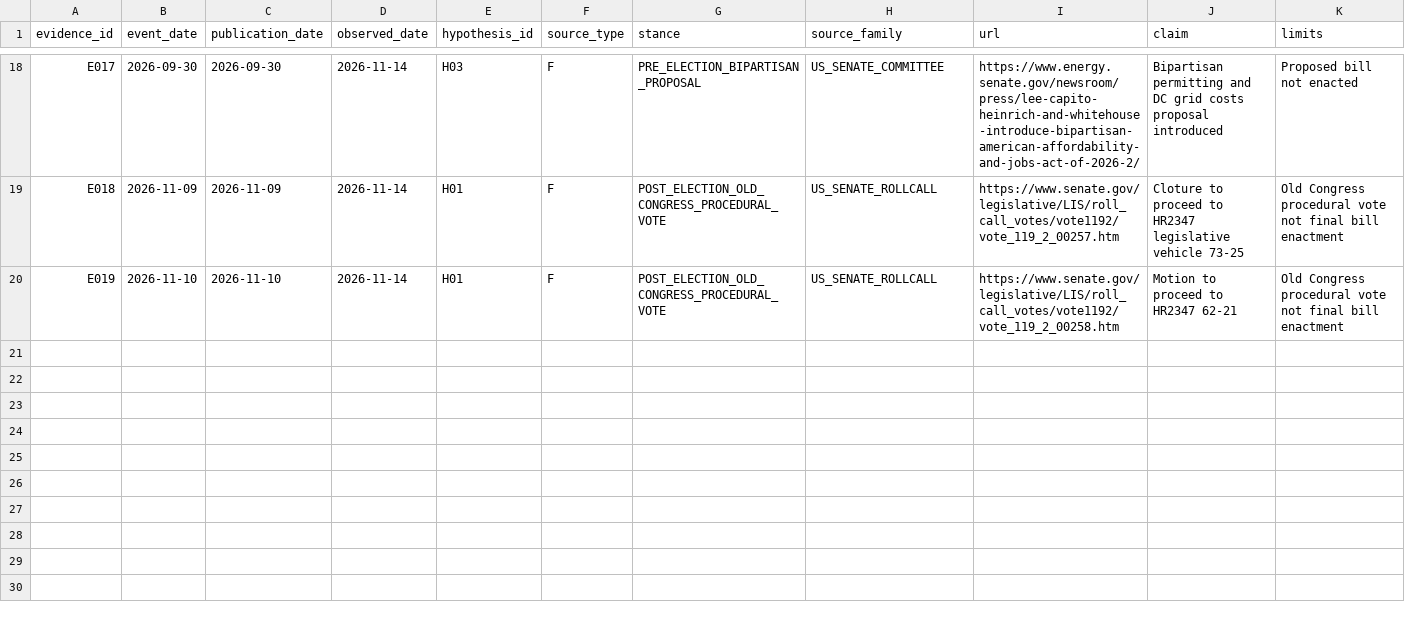
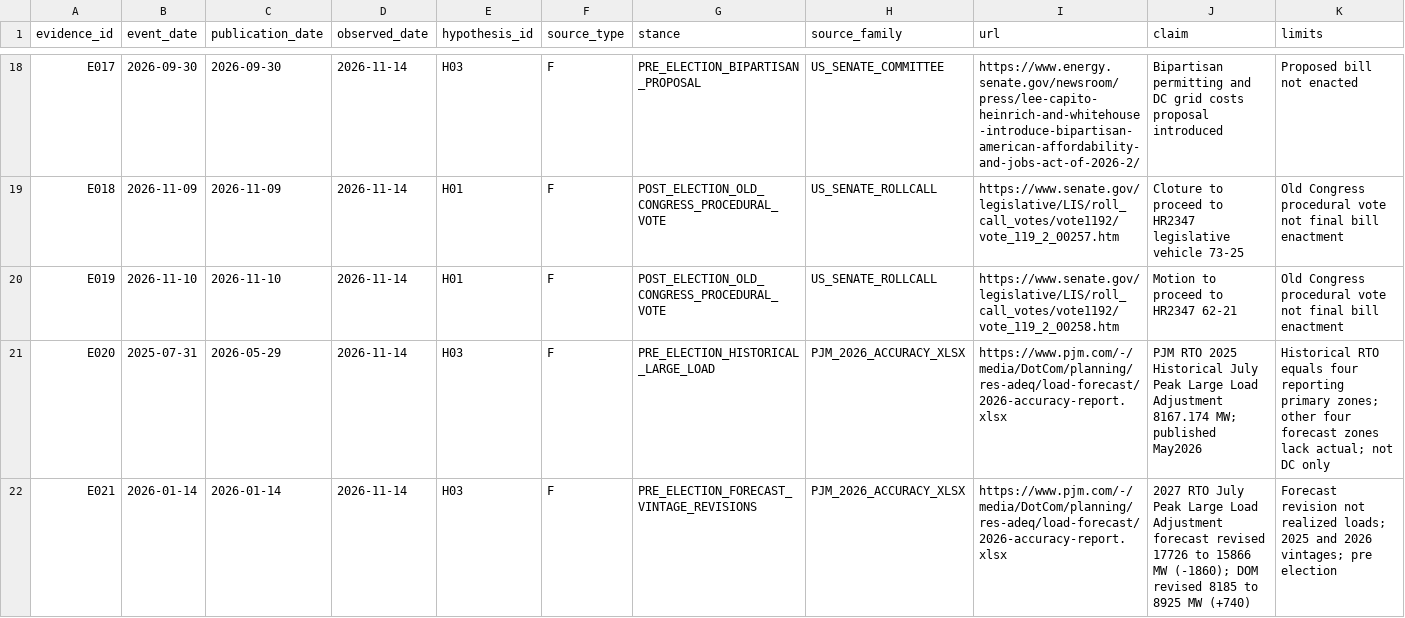
Before and after one commit to fweiger/AI_book, a CSV file: topics/us-2026-midterms-policy-ai-2029/data/evidence_events.csv, drawn as a sheet; only a part is shown, gaps mark what is left out; the diff names each change by its address in the sheet, - before the commit and + after, or states it on an @@ line.

Commit message:
research(TOPIC-011 H03): quantify PJM 2025 observed large-load forecast errors and 2026 vintage revisions

```diff
--- a/topics/us-2026-midterms-policy-ai-2029/data/evidence_events.csv
+++ b/topics/us-2026-midterms-policy-ai-2029/data/evidence_events.csv
+row 21: E020 | 2025-07-31 | 2026-05-29 | 2026-11-14 | H03 | F | PRE_ELECTION_HISTORICAL_LARGE_LOAD | PJM_2026_ACCURACY_XLSX | https://www.pjm.com/-/media/DotCom/planning/res-adeq/load-forecast/2026-accuracy-report.xlsx | PJM RTO 2025 Historical July Peak Large Load Adjustment 8167.174 MW; published May2026 | Historical RTO equals four reporting primary zones; other four forecast zones lack actual; not DC only
+row 22: E021 | 2026-01-14 | 2026-01-14 | 2026-11-14 | H03 | F | PRE_ELECTION_FORECAST_VINTAGE_REVISIONS | PJM_2026_ACCURACY_XLSX | https://www.pjm.com/-/media/DotCom/planning/res-adeq/load-forecast/2026-accuracy-report.xlsx | 2027 RTO July Peak Large Load Adjustment forecast revised 17726 to 15866 MW (-1860); DOM revised 8185 to 8925 MW (+740) | Forecast revision not realized loads; 2025 and 2026 vintages; pre election
```
Also changed, not shown: 15 other files.
